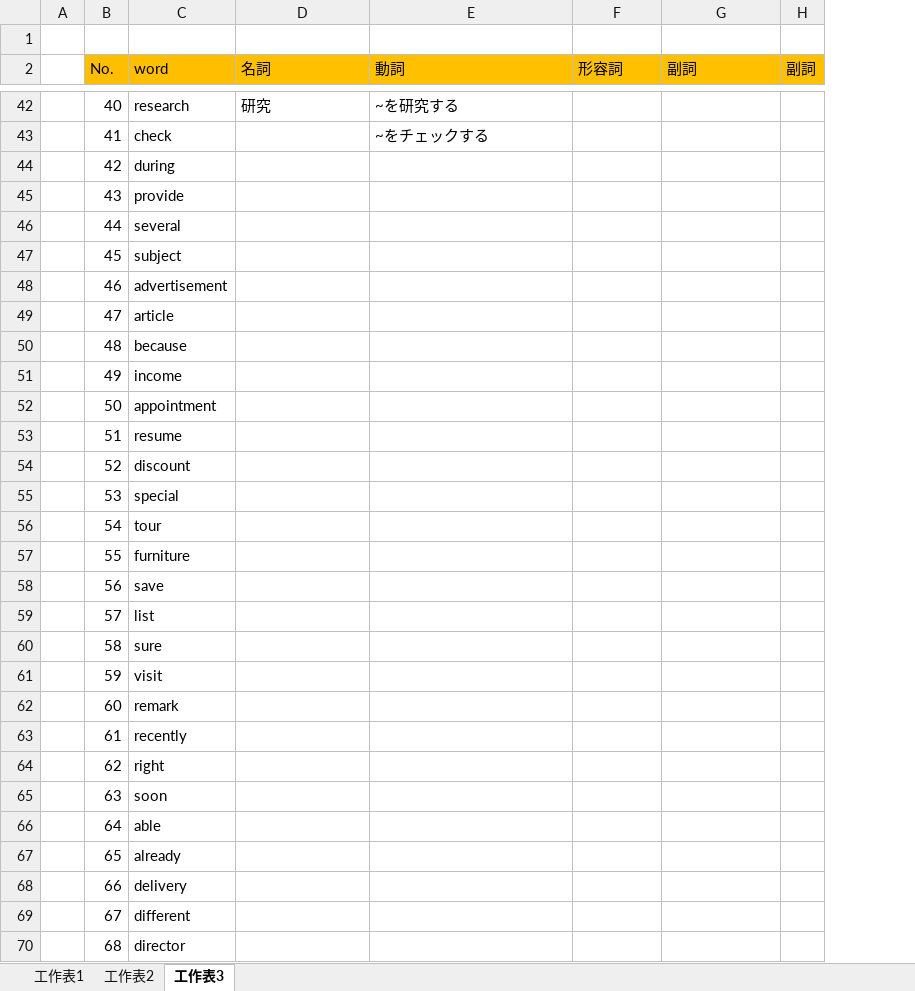
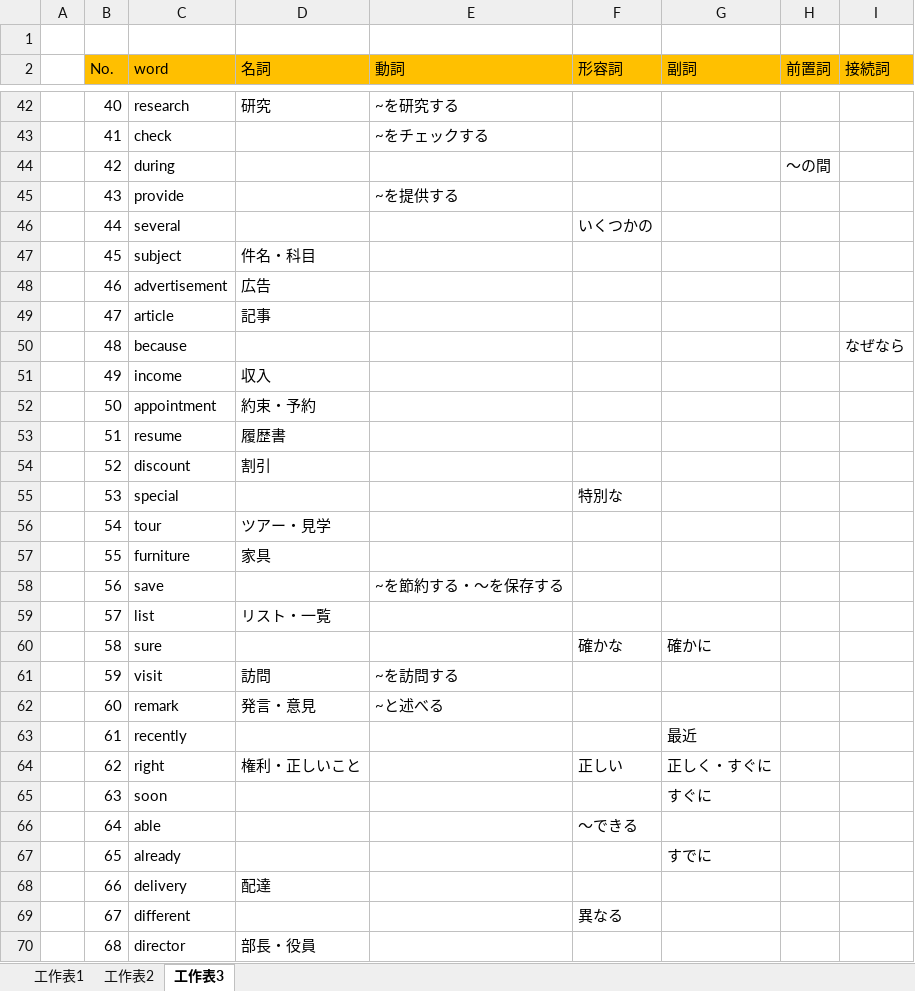
Before and after one commit to Liuchefu/TOEIC_App, an Excel workbook: 頻出英単語.xlsx, sheet 工作表3, drawn as a sheet; only a part is shown, gaps mark what is left out; values as stored, in another font and other column widths than the file's, no borders; removed rows and columns are numbered as before the commit, all else as after; the diff covers the shown part only; the diff names each change by its address in the sheet, - before the commit and + after, or states it on an @@ line.

Commit message:
単語600個意味記入完了

```diff
--- a/頻出英単語.xlsx (sheet 工作表3)
+++ b/頻出英単語.xlsx (sheet 工作表3)
-column H (副詞), empty
+column H (前置詞), row 44: ～の間
+column I (接続詞), row 50: なぜなら
-E45 (動詞): (empty)
+E45 (動詞): ~を提供する
-F46 (形容詞): (empty)
+F46 (形容詞): いくつかの
-D47 (名詞): (empty)
+D47 (名詞): 件名・科目
-D48 (名詞): (empty)
+D48 (名詞): 広告
-D49 (名詞): (empty)
+D49 (名詞): 記事
-D51 (名詞): (empty)
+D51 (名詞): 収入
-D52 (名詞): (empty)
+D52 (名詞): 約束・予約
-D53 (名詞): (empty)
+D53 (名詞): 履歴書
-D54 (名詞): (empty)
+D54 (名詞): 割引
-F55 (形容詞): (empty)
+F55 (形容詞): 特別な
-D56 (名詞): (empty)
+D56 (名詞): ツアー・見学
-D57 (名詞): (empty)
+D57 (名詞): 家具
-E58 (動詞): (empty)
+E58 (動詞): ~を節約する・～を保存する
-D59 (名詞): (empty)
+D59 (名詞): リスト・一覧
-F60 (形容詞): (empty)
+F60 (形容詞): 確かな
-G60 (副詞): (empty)
+G60 (副詞): 確かに
-D61 (名詞): (empty)
+D61 (名詞): 訪問
-E61 (動詞): (empty)
+E61 (動詞): ~を訪問する
-D62 (名詞): (empty)
+D62 (名詞): 発言・意見
-E62 (動詞): (empty)
+E62 (動詞): ~と述べる
-G63 (副詞): (empty)
+G63 (副詞): 最近
-D64 (名詞): (empty)
+D64 (名詞): 権利・正しいこと
-F64 (形容詞): (empty)
+F64 (形容詞): 正しい
-G64 (副詞): (empty)
+G64 (副詞): 正しく・すぐに
-G65 (副詞): (empty)
+G65 (副詞): すぐに
-F66 (形容詞): (empty)
+F66 (形容詞): ～できる
-G67 (副詞): (empty)
+G67 (副詞): すでに
-D68 (名詞): (empty)
+D68 (名詞): 配達
-F69 (形容詞): (empty)
+F69 (形容詞): 異なる
-D70 (名詞): (empty)
+D70 (名詞): 部長・役員
```
Also changed, not shown: 780 edited cells elsewhere in this sheet.
